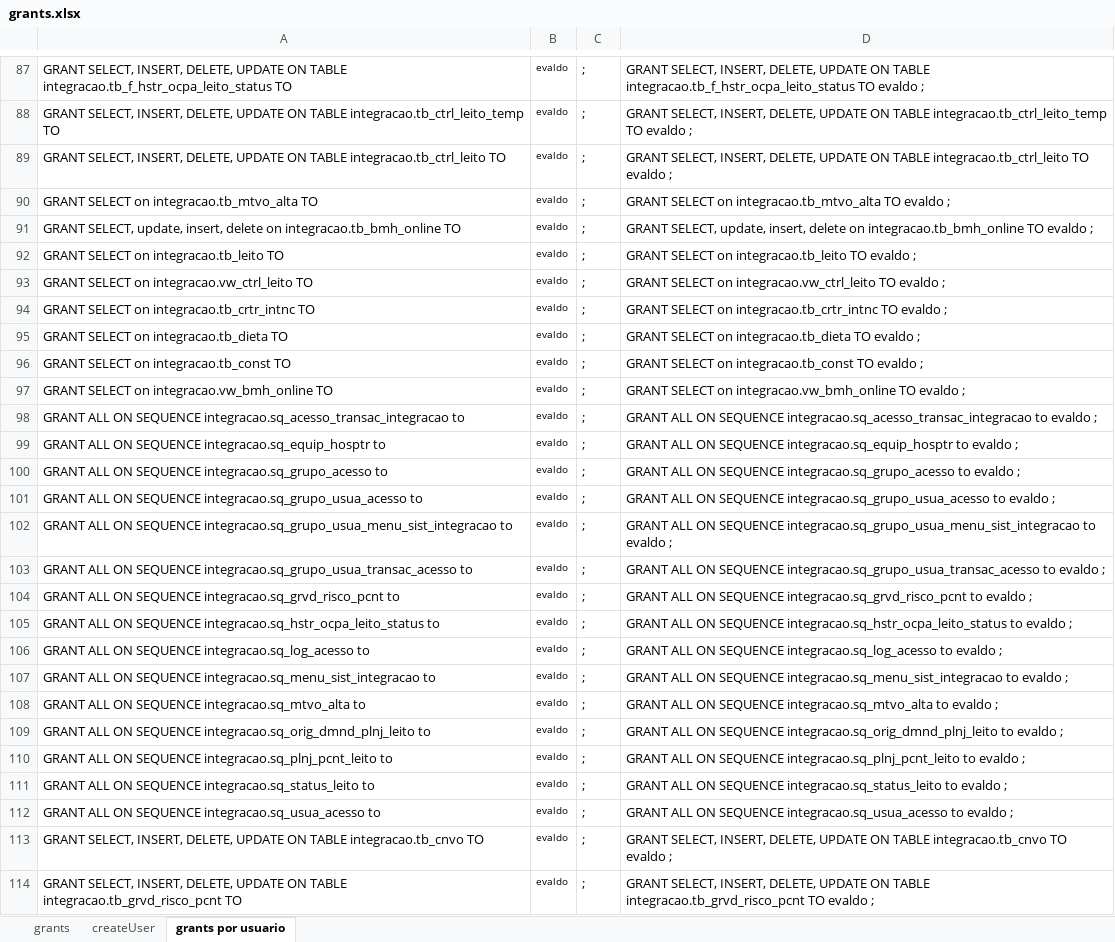
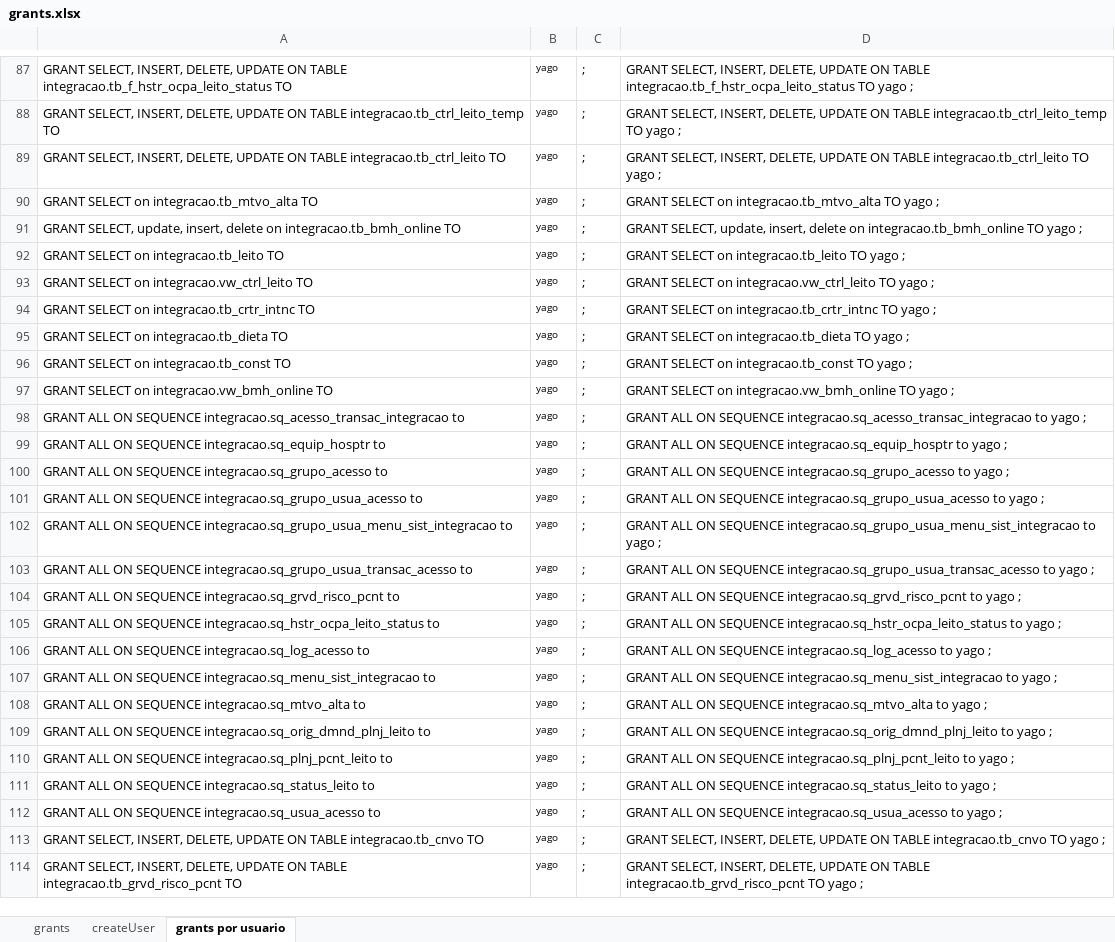
Before and after one commit to evaldo/solusremoto, an Excel workbook: script_base_dados/grants.xlsx, sheet grants por usuario, drawn as a sheet; only a part is shown, gaps mark what is left out; values as stored, in another font and other column widths than the file's, no borders; the diff covers the shown part only; the diff names each change by its address in the sheet, - before the commit and + after, or states it on an @@ line.

```diff
--- a/script_base_dados/grants.xlsx (sheet grants por usuario)
+++ b/script_base_dados/grants.xlsx (sheet grants por usuario)
-B87:B114: evaldo
+B87:B114: yago
-D87: …integracao.tb_f_hstr_ocpa_leito_status TO evaldo ;
+D87: …integracao.tb_f_hstr_ocpa_leito_status TO yago ;
-D88: …integracao.tb_ctrl_leito_temp TO evaldo ;
+D88: …integracao.tb_ctrl_leito_temp TO yago ;
-D89: …integracao.tb_ctrl_leito TO evaldo ;
+D89: …integracao.tb_ctrl_leito TO yago ;
-D90: …integracao.tb_mtvo_alta TO evaldo ;
+D90: …integracao.tb_mtvo_alta TO yago ;
-D91: …integracao.tb_bmh_online TO evaldo ;
+D91: …integracao.tb_bmh_online TO yago ;
-D92: …integracao.tb_leito TO evaldo ;
+D92: …integracao.tb_leito TO yago ;
-D93: …integracao.vw_ctrl_leito TO evaldo ;
+D93: …integracao.vw_ctrl_leito TO yago ;
-D94: …integracao.tb_crtr_intnc TO evaldo ;
+D94: …integracao.tb_crtr_intnc TO yago ;
-D95: …integracao.tb_dieta TO evaldo ;
+D95: …integracao.tb_dieta TO yago ;
-D96: …integracao.tb_const TO evaldo ;
+D96: …integracao.tb_const TO yago ;
-D97: …integracao.vw_bmh_online TO evaldo ;
+D97: …integracao.vw_bmh_online TO yago ;
-D98: …integracao.sq_acesso_transac_integracao to evaldo ;
+D98: …integracao.sq_acesso_transac_integracao to yago ;
-D99: …integracao.sq_equip_hosptr to evaldo ;
+D99: …integracao.sq_equip_hosptr to yago ;
-D100: …integracao.sq_grupo_acesso to evaldo ;
+D100: …integracao.sq_grupo_acesso to yago ;
-D101: …integracao.sq_grupo_usua_acesso to evaldo ;
+D101: …integracao.sq_grupo_usua_acesso to yago ;
-D102: …integracao.sq_grupo_usua_menu_sist_integracao to evaldo ;
+D102: …integracao.sq_grupo_usua_menu_sist_integracao to yago ;
-D103: …integracao.sq_grupo_usua_transac_acesso to evaldo ;
+D103: …integracao.sq_grupo_usua_transac_acesso to yago ;
-D104: …integracao.sq_grvd_risco_pcnt to evaldo ;
+D104: …integracao.sq_grvd_risco_pcnt to yago ;
-D105: …integracao.sq_hstr_ocpa_leito_status to evaldo ;
+D105: …integracao.sq_hstr_ocpa_leito_status to yago ;
-D106: …integracao.sq_log_acesso to evaldo ;
+D106: …integracao.sq_log_acesso to yago ;
-D107: …integracao.sq_menu_sist_integracao to evaldo ;
+D107: …integracao.sq_menu_sist_integracao to yago ;
-D108: …integracao.sq_mtvo_alta to evaldo ;
+D108: …integracao.sq_mtvo_alta to yago ;
-D109: …integracao.sq_orig_dmnd_plnj_leito to evaldo ;
+D109: …integracao.sq_orig_dmnd_plnj_leito to yago ;
-D110: …integracao.sq_plnj_pcnt_leito to evaldo ;
+D110: …integracao.sq_plnj_pcnt_leito to yago ;
-D111: …integracao.sq_status_leito to evaldo ;
+D111: …integracao.sq_status_leito to yago ;
-D112: …integracao.sq_usua_acesso to evaldo ;
+D112: …integracao.sq_usua_acesso to yago ;
-D113: …integracao.tb_cnvo TO evaldo ;
+D113: …integracao.tb_cnvo TO yago ;
-D114: …integracao.tb_grvd_risco_pcnt TO evaldo ;
+D114: …integracao.tb_grvd_risco_pcnt TO yago ;
```
Also changed, not shown: 62 edited cells elsewhere in this sheet, 1 other file.
